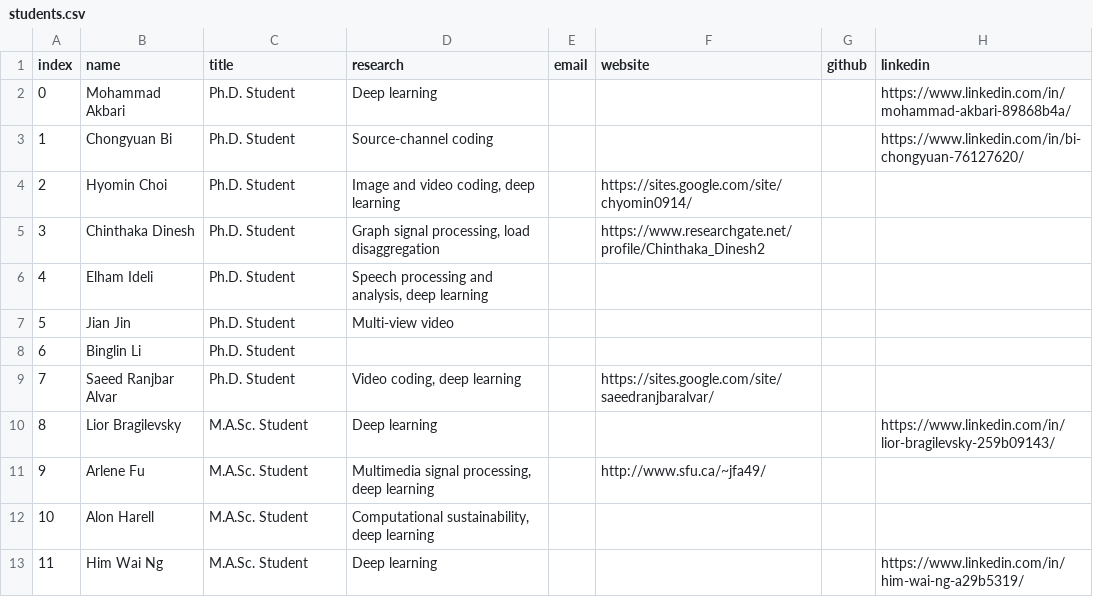
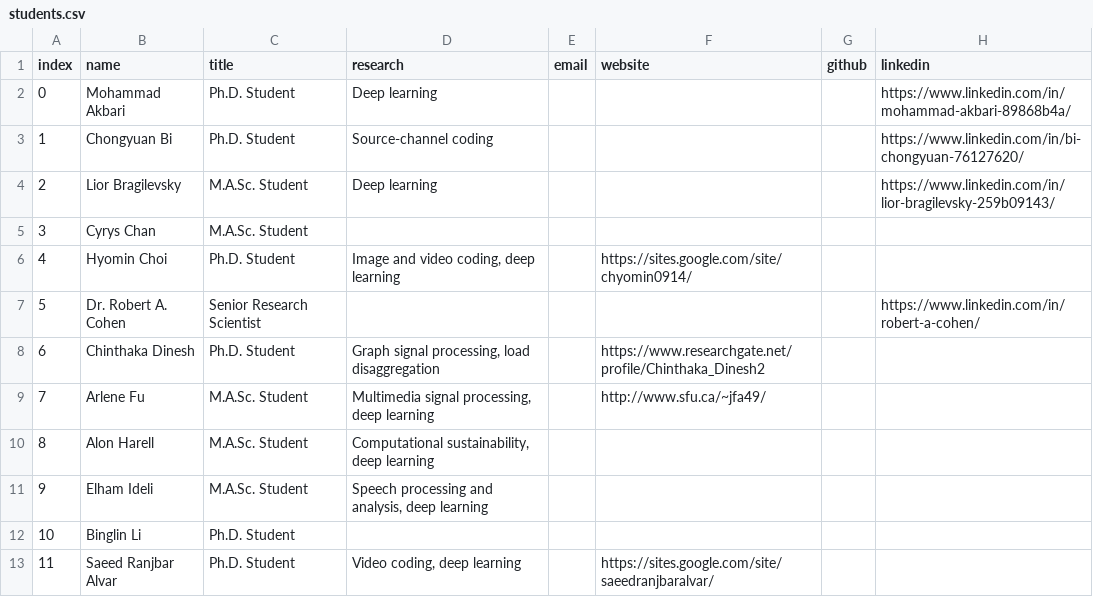
Before and after one commit to aleereza/multimedialab, a CSV file: website/src/data/students.csv, drawn as a sheet.

```diff
--- a/website/src/data/students.csv
+++ b/website/src/data/students.csv
@@ -3,11 +3,11 @@ index,name,title,research,email,website,github,linkedin
 1,Chongyuan Bi,Ph.D. Student,Source-channel coding,,,,https://www.linkedin.com/in/bi-chongyuan-76127620/
-2,Hyomin Choi,Ph.D. Student,"Image and video coding, deep learning",,https://sites.google.com/site/chyomin0914/,,
-3,Chinthaka Dinesh,Ph.D. Student,"Graph signal processing, load disaggregation",,https://www.researchgate.net/profile/Chinthaka_Dinesh2,,
-4,Elham Ideli,Ph.D. Student,"Speech processing and analysis, deep learning",,,,
-5,Jian Jin,Ph.D. Student,Multi-view video,,,,
-6,Binglin Li,Ph.D. Student,,,,,
-7,Saeed Ranjbar Alvar,Ph.D. Student,"Video coding, deep learning",,https://sites.google.com/site/saeedranjbaralvar/,,
-8,Lior Bragilevsky,M.A.Sc. Student,Deep learning,,,,https://www.linkedin.com/in/lior-bragilevsky-259b09143/
-9,Arlene Fu,M.A.Sc. Student,"Multimedia signal processing, deep learning",,http://www.sfu.ca/~jfa49/,,
-10,Alon Harell,M.A.Sc. Student,"Computational sustainability, deep learning",,,,
-11,Him Wai Ng,M.A.Sc. Student,Deep learning,,,,https://www.linkedin.com/in/him-wai-ng-a29b5319/
+2,Lior Bragilevsky,M.A.Sc. Student,Deep learning,,,,https://www.linkedin.com/in/lior-bragilevsky-259b09143/
+3,Cyrys Chan,M.A.Sc. Student,,,,,
+4,Hyomin Choi,Ph.D. Student,"Image and video coding, deep learning",,https://sites.google.com/site/chyomin0914/,,
+5,Dr. Robert A. Cohen,Senior Research Scientist,,,,,https://www.linkedin.com/in/robert-a-cohen/
+6,Chinthaka Dinesh,Ph.D. Student,"Graph signal processing, load disaggregation",,https://www.researchgate.net/profile/Chinthaka_Dinesh2,,
+7,Arlene Fu,M.A.Sc. Student,"Multimedia signal processing, deep learning",,http://www.sfu.ca/~jfa49/,,
+8,Alon Harell,M.A.Sc. Student,"Computational sustainability, deep learning",,,,
+9,Elham Ideli,M.A.Sc. Student,"Speech processing and analysis, deep learning",,,,
+10,Binglin Li,Ph.D. Student,,,,,
+11,Saeed Ranjbar Alvar,Ph.D. Student,"Video coding, deep learning",,https://sites.google.com/site/saeedranjbaralvar/,,
```
Also changed, not shown: website/src/data/faculty.csv, 18 other files.
